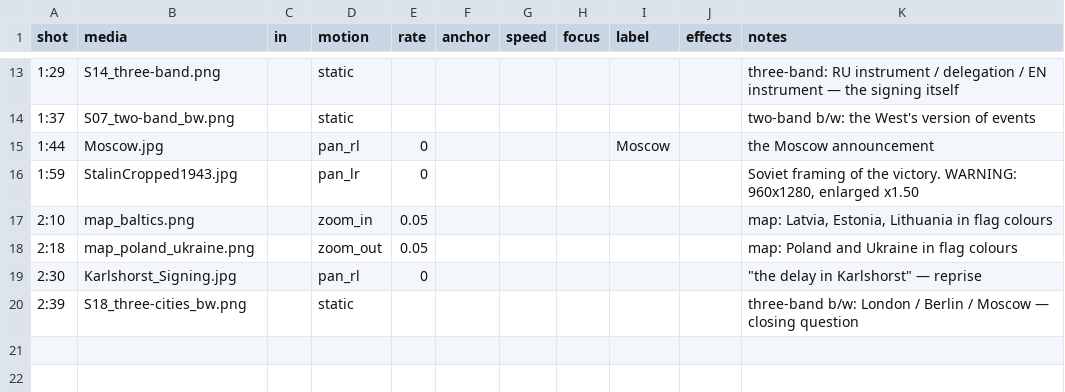
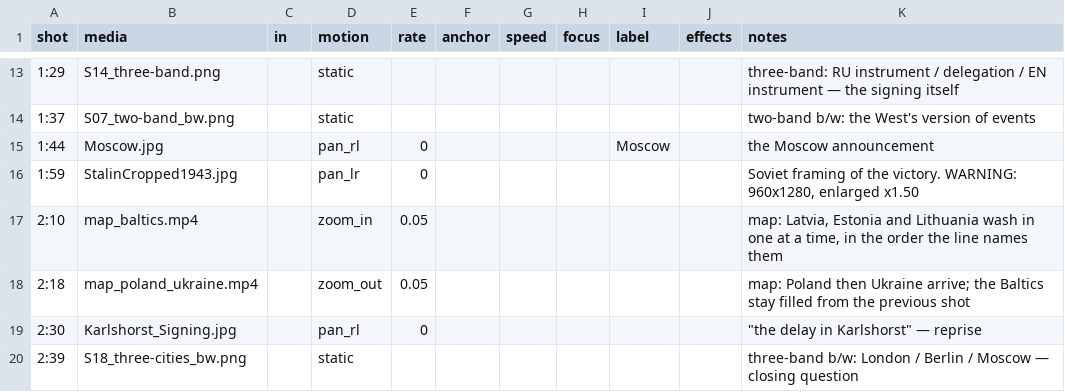
Before and after one commit to aleglutz/MemoActStudio, a CSV file: projects/legends_of_surrender/shots.csv, drawn as a sheet; only a part is shown, gaps mark what is left out.

```diff
--- a/projects/legends_of_surrender/shots.csv
+++ b/projects/legends_of_surrender/shots.csv
@@ -16,4 +16,4 @@ shot,media,in,motion,rate,anchor,speed,focus,label,effects,notes
 1:59,StalinCropped1943.jpg,,pan_lr,0,,,,,,"Soviet framing of the victory. WARNING: 960x1280, enlarged x1.50"
-2:10,map_baltics.png,,zoom_in,0.05,,,,,,"map: Latvia, Estonia, Lithuania in flag colours"
-2:18,map_poland_ukraine.png,,zoom_out,0.05,,,,,,map: Poland and Ukraine in flag colours
+2:10,map_baltics.mp4,,zoom_in,0.05,,,,,,"map: Latvia, Estonia and Lithuania wash in one at a time, in the order the line names them"
+2:18,map_poland_ukraine.mp4,,zoom_out,0.05,,,,,,"map: Poland then Ukraine arrive; the Baltics stay filled from the previous shot"
 2:30,Karlshorst_Signing.jpg,,pan_rl,0,,,,,,"""the delay in Karlshorst"" — reprise"
```
Also changed, not shown: 1 other file.
